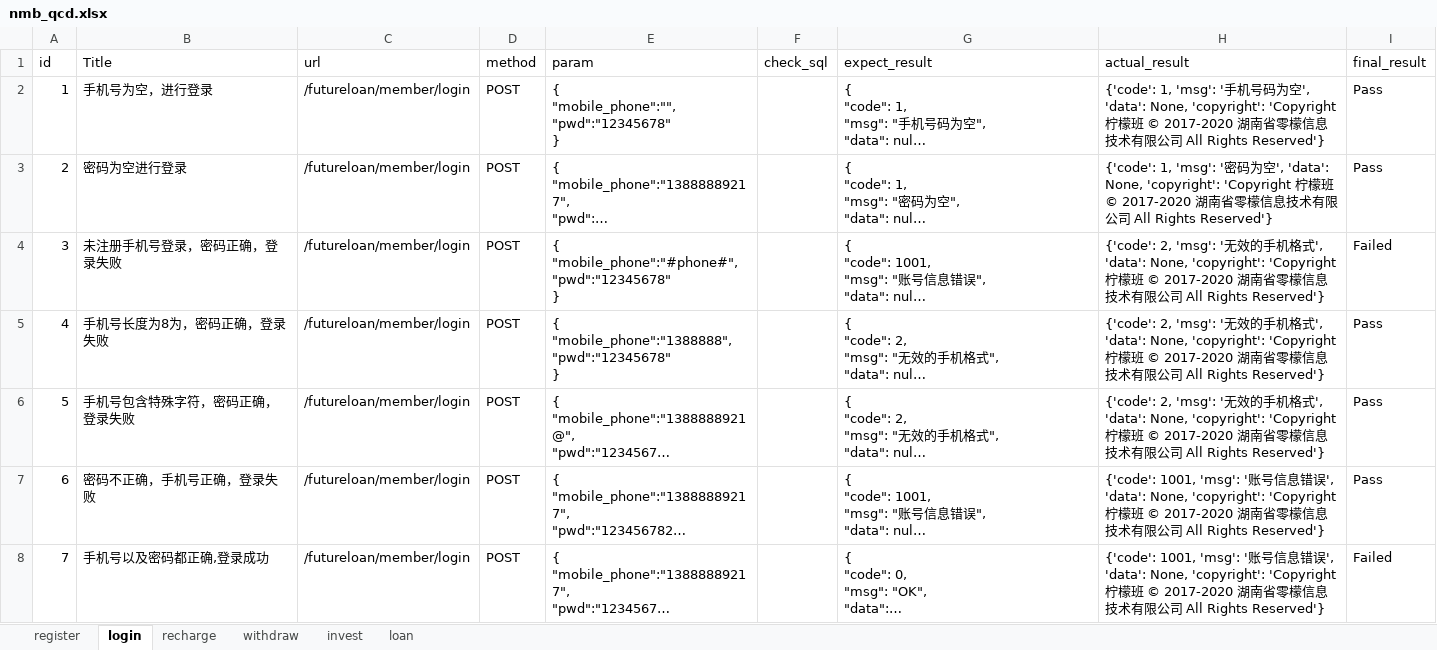
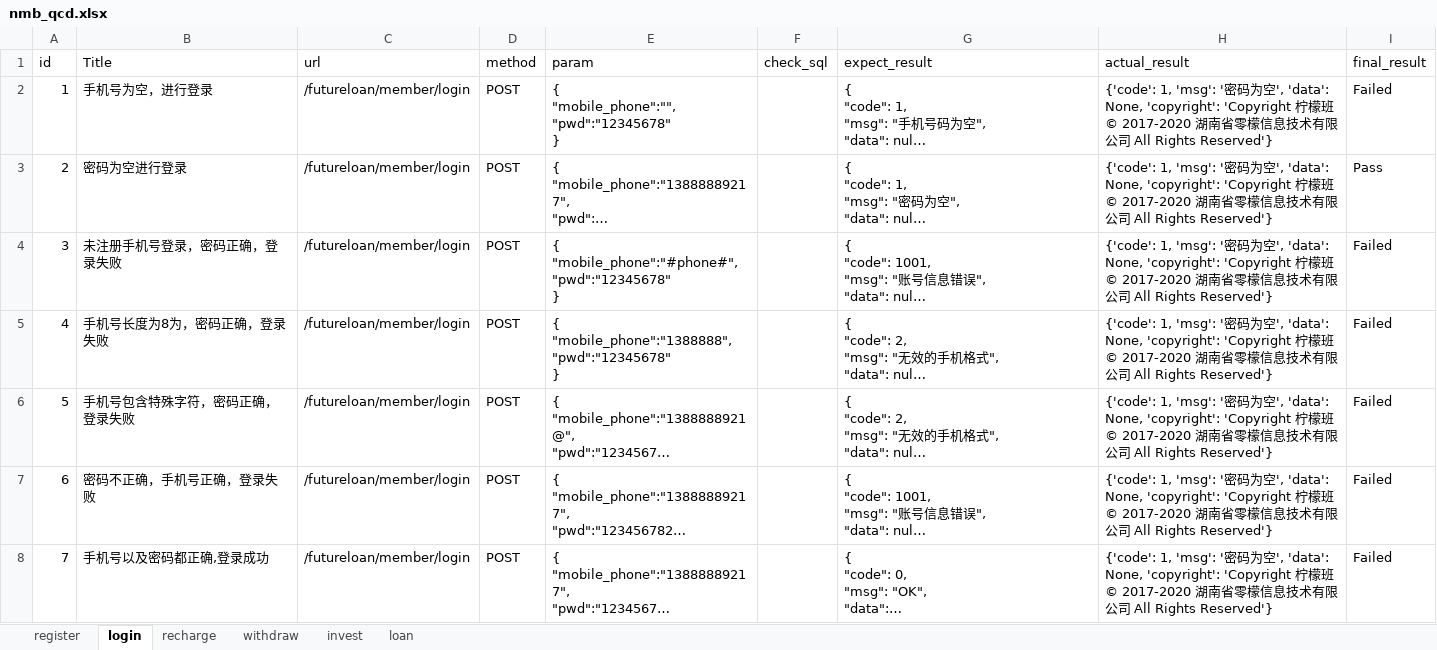
Before and after one commit to wangxiaojiani/QCT-GIT, an Excel workbook: d2020_07_01/test_data/nmb_qcd.xlsx, sheet login, drawn as a sheet; long unchanged cells end in …; values as stored, in another font and other column widths than the file's, no borders; the diff names each change by its address in the sheet, - before the commit and + after, or states it on an @@ line.

```diff
--- a/d2020_07_01/test_data/nmb_qcd.xlsx (sheet login)
+++ b/d2020_07_01/test_data/nmb_qcd.xlsx (sheet login)
-H2 (actual_result): …'msg': '手机号码为…
+H2 (actual_result): …'msg': '密码为…
-I2 (final_result): Pass
+I2 (final_result): Failed
-H4:H6 (actual_result): {'code': 2, 'msg': '无效的手机格式', 'data':…
+H4:H6 (actual_result): {'code': 1, 'msg': '密码为空', 'data':…
-I5:I7 (final_result): Pass
+I5:I7 (final_result): Failed
-H7:H8 (actual_result): {'code': 1001, 'msg': '账号信息错误', 'data':…
+H7:H8 (actual_result): {'code': 1, 'msg': '密码为空', 'data':…
```
Also changed, not shown: sheet register, sheet recharge, sheet invest, sheet loan, 8 other files.
